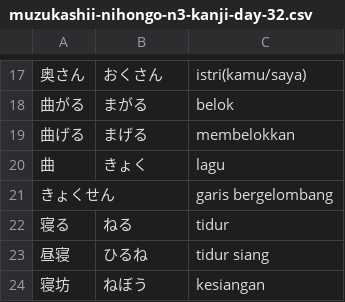
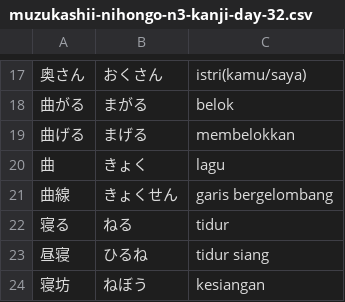
Before and after one commit to moemoe89/simple-quizify, a CSV file: muzukashii-nihongo-n3-kanji-day-32.csv, drawn as a sheet; only a part is shown, gaps mark what is left out; removed rows and columns are numbered as before the commit, all else as after; the diff names each change by its address in the sheet, - before the commit and + after, or states it on an @@ line.

```diff
--- a/muzukashii-nihongo-n3-kanji-day-32.csv
+++ b/muzukashii-nihongo-n3-kanji-day-32.csv
-row 21: きょくせん |  | garis bergelombang
+row 21: 曲線 | きょくせん | garis bergelombang
```
Also changed, not shown: muzukashii-nihongo-n3-kanji-day-26.csv, muzukashii-nihongo-n3-kanji-day-39.csv, 2 other files.
